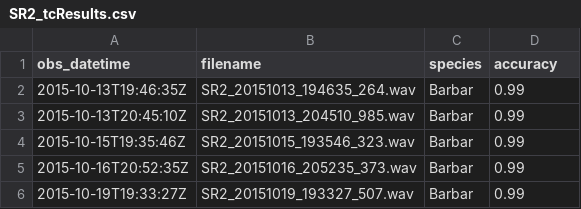
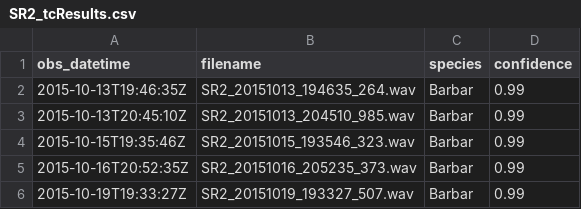
Before and after one commit to Ewan-P/R-Test, a CSV file: tidy/SR2/SR2_tcResults.csv, drawn as a sheet; only a part is shown.

```diff
--- a/tidy/SR2/SR2_tcResults.csv
+++ b/tidy/SR2/SR2_tcResults.csv
@@ -1,2 +1,2 @@
-obs_datetime,filename,species,accuracy
+obs_datetime,filename,species,confidence
 2015-10-13T19:46:35Z,SR2_20151013_194635_264.wav,Barbar,0.99
```
Also changed, not shown: 6 other files.
